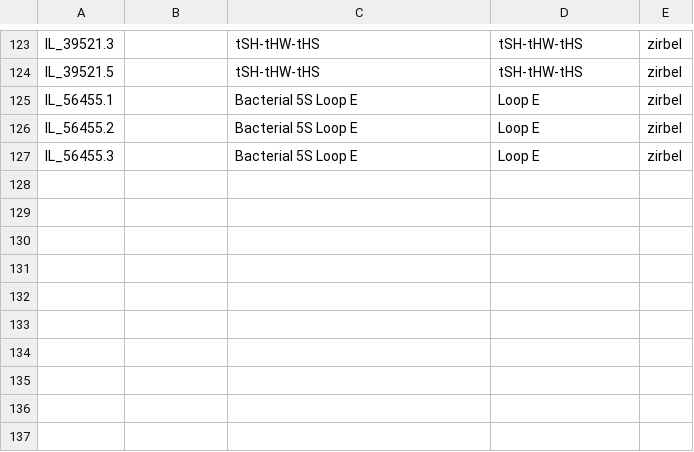
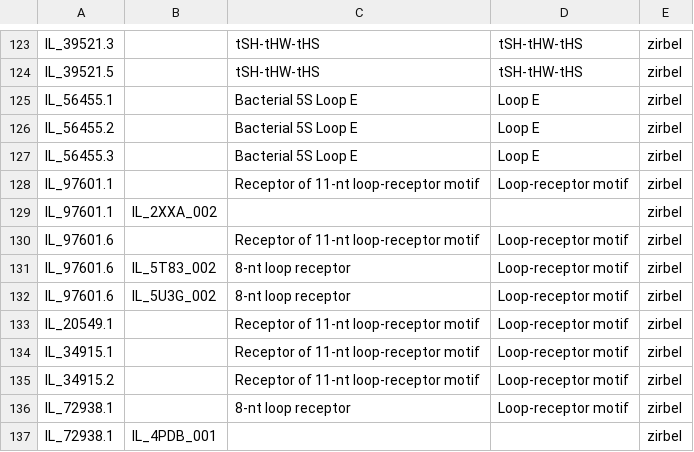
Before and after one commit to BGSU-RNA/RNA-3D-Hub-core, a CSV file: IL_annotations.csv, drawn as a sheet; only a part is shown, gaps mark what is left out; the diff names each change by its address in the sheet, - before the commit and + after, or states it on an @@ line.

```diff
--- a/IL_annotations.csv
+++ b/IL_annotations.csv
+row 128: IL_97601.1 |  | Receptor of 11-nt loop-receptor motif | Loop-receptor motif | zirbel
+row 129: IL_97601.1 | IL_2XXA_002 |  |  | zirbel
+row 130: IL_97601.6 |  | Receptor of 11-nt loop-receptor motif | Loop-receptor motif | zirbel
+row 131: IL_97601.6 | IL_5T83_002 | 8-nt loop receptor | Loop-receptor motif | zirbel
+row 132: IL_97601.6 | IL_5U3G_002 | 8-nt loop receptor | Loop-receptor motif | zirbel
+row 133: IL_20549.1 |  | Receptor of 11-nt loop-receptor motif | Loop-receptor motif | zirbel
+row 134: IL_34915.1 |  | Receptor of 11-nt loop-receptor motif | Loop-receptor motif | zirbel
+row 135: IL_34915.2 |  | Receptor of 11-nt loop-receptor motif | Loop-receptor motif | zirbel
+row 136: IL_72938.1 |  | 8-nt loop receptor | Loop-receptor motif | zirbel
+row 137: IL_72938.1 | IL_4PDB_001 |  |  | zirbel
```
